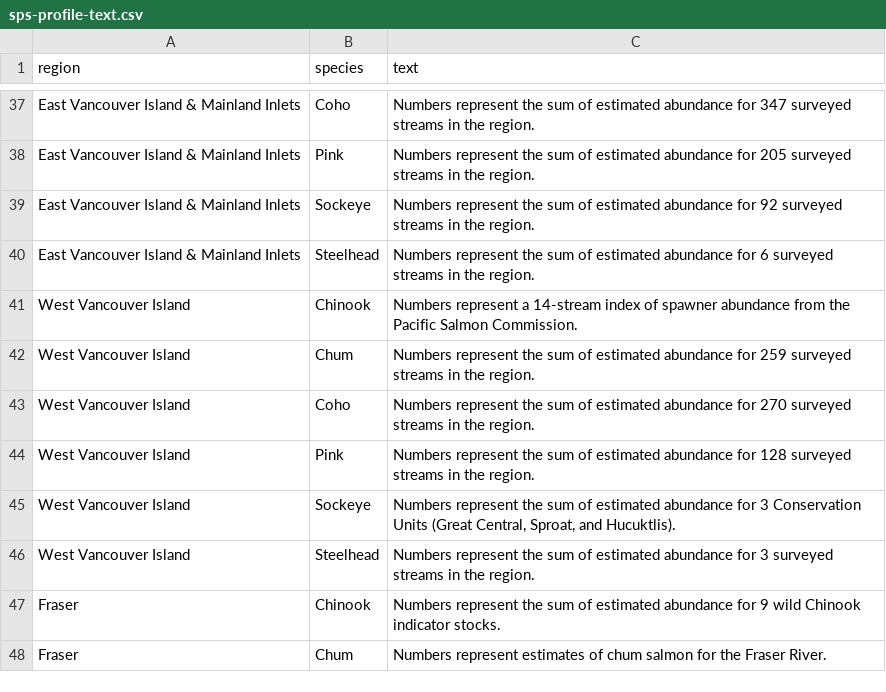
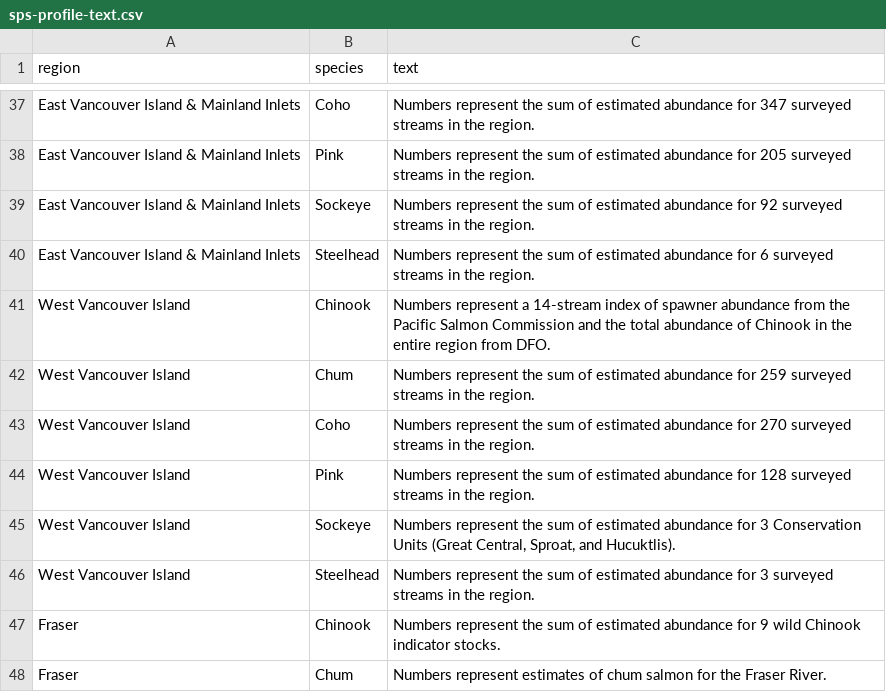
Before and after one commit to salmonwatersheds/state-of-salmon, a CSV file: output/sps-profile-text.csv, drawn as a sheet; only a part is shown, gaps mark what is left out.

```diff
--- a/output/sps-profile-text.csv
+++ b/output/sps-profile-text.csv
@@ -40,3 +40,3 @@ East Vancouver Island & Mainland Inlets,Sockeye,Numbers represent the sum of est
 East Vancouver Island & Mainland Inlets,Steelhead,Numbers represent the sum of estimated abundance for 6 surveyed streams in the region.
-West Vancouver Island,Chinook,Numbers represent a 14-stream index of spawner abundance from the Pacific Salmon Commission.
+West Vancouver Island,Chinook,Numbers represent a 14-stream index of spawner abundance from the Pacific Salmon Commission and the total abundance of Chinook in the entire region from DFO.
 West Vancouver Island,Chum,Numbers represent the sum of estimated abundance for 259 surveyed streams in the region.
```
Also changed, not shown: output/sps-data.csv, output/sps-metrics.csv, 6 other files.
